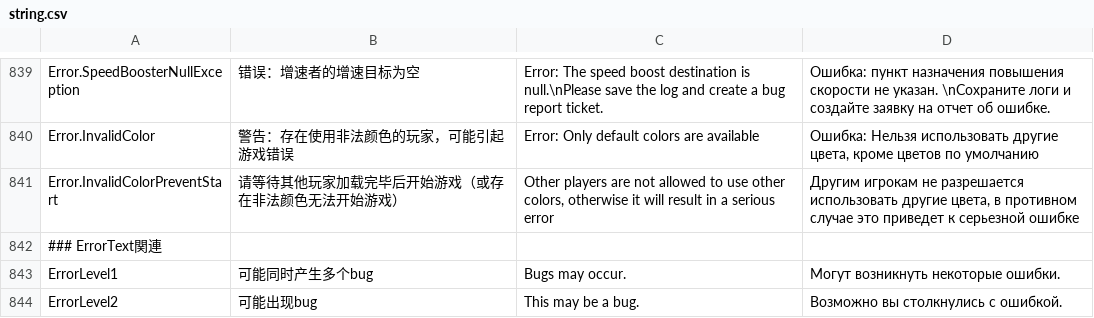
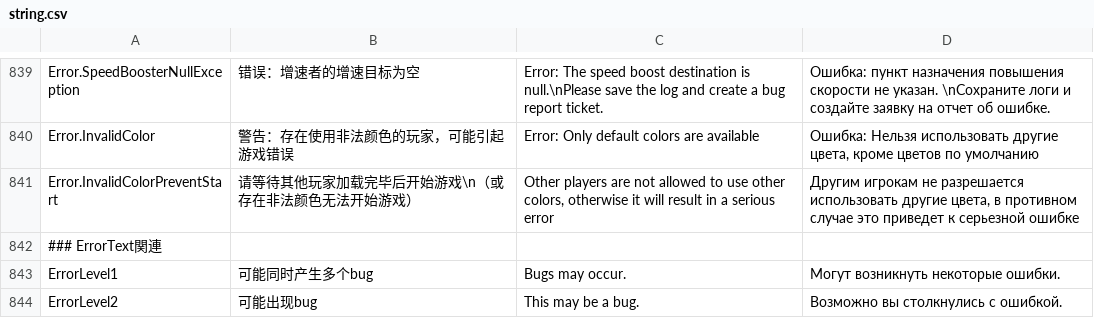
Before and after one commit to tukasa0001/TownOfHost, a CSV file: Resources/string.csv, drawn as a sheet; only a part is shown, gaps mark what is left out.

```diff
--- a/Resources/string.csv
+++ b/Resources/string.csv
@@ -840,3 +840,3 @@ Error.SpeedBoosterNullException,错误：增速者的增速目标为空,Error: T
 Error.InvalidColor,警告：存在使用非法颜色的玩家，可能引起游戏错误,"Error: Only default colors are available","Ошибка: Нельзя использовать другие цвета, кроме цветов по умолчанию"
-Error.InvalidColorPreventStart,请等待其他玩家加载完毕后开始游戏（或存在非法颜色无法开始游戏）,"Other players are not allowed to use other colors, otherwise it will result in a serious error","Другим игрокам не разрешается использовать другие цвета, в противном случае это приведет к серьезной ошибке"
+Error.InvalidColorPreventStart,请等待其他玩家加载完毕后开始游戏\n（或存在非法颜色无法开始游戏）,"Other players are not allowed to use other colors, otherwise it will result in a serious error","Другим игрокам не разрешается использовать другие цвета, в противном случае это приведет к серьезной ошибке"
 ### ErrorText関連,
```
Also changed, not shown: 21 other files.
